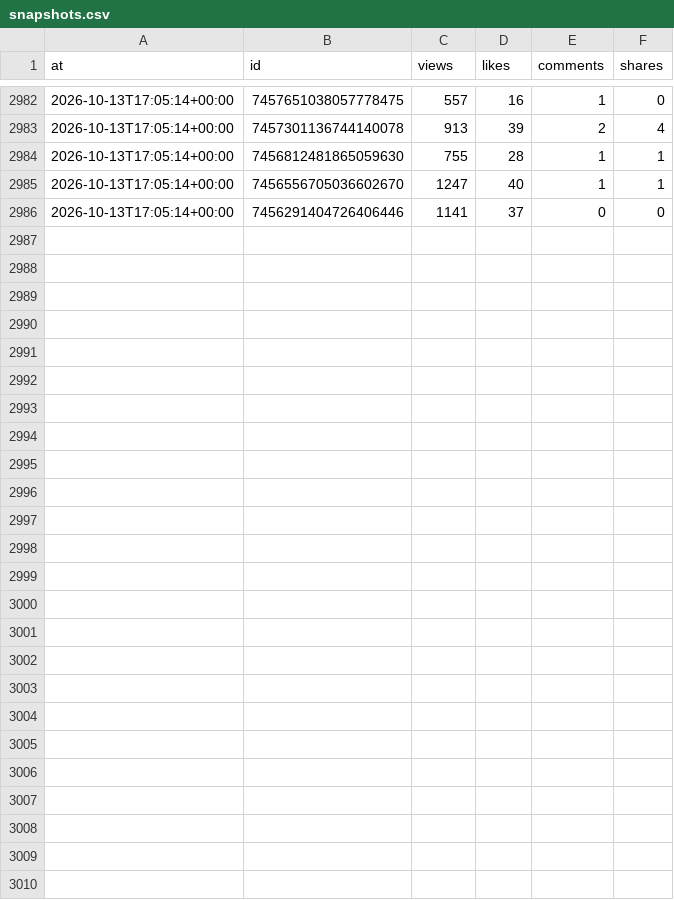
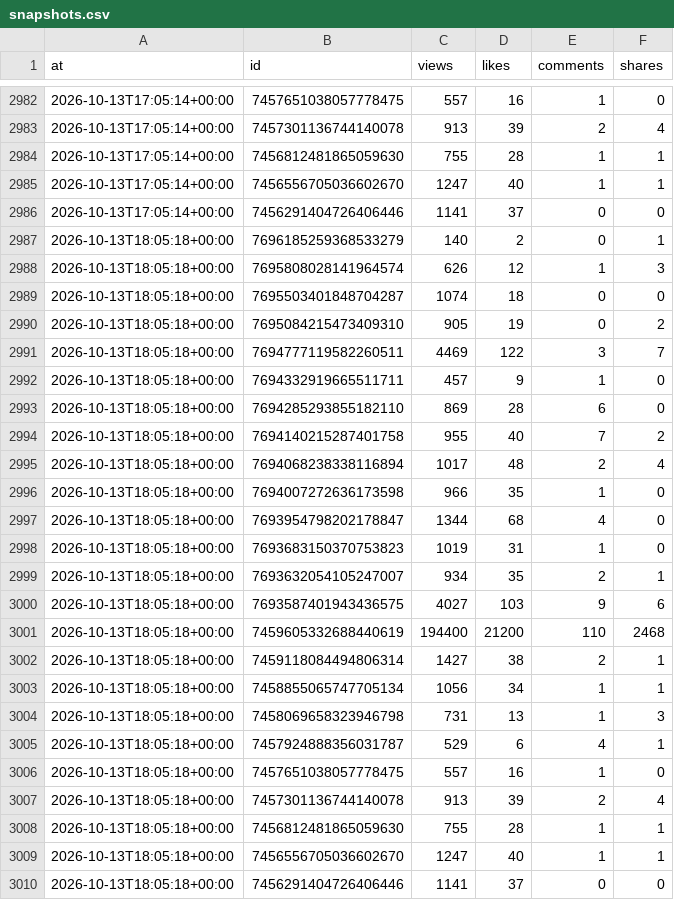
Before and after one commit to josh-max2/pokepilot-stats, a CSV file: data/snapshots.csv, drawn as a sheet; only a part is shown, gaps mark what is left out; the diff names each change by its address in the sheet, - before the commit and + after, or states it on an @@ line.

```diff
--- a/data/snapshots.csv
+++ b/data/snapshots.csv
+row 2987: 2026-10-13T18:05:18+00:00 | 7696185259368533279 | 140 | 2 | 0 | 1
+row 2988: 2026-10-13T18:05:18+00:00 | 7695808028141964574 | 626 | 12 | 1 | 3
+row 2989: 2026-10-13T18:05:18+00:00 | 7695503401848704287 | 1074 | 18 | 0 | 0
+row 2990: 2026-10-13T18:05:18+00:00 | 7695084215473409310 | 905 | 19 | 0 | 2
+row 2991: 2026-10-13T18:05:18+00:00 | 7694777119582260511 | 4469 | 122 | 3 | 7
+row 2992: 2026-10-13T18:05:18+00:00 | 7694332919665511711 | 457 | 9 | 1 | 0
+row 2993: 2026-10-13T18:05:18+00:00 | 7694285293855182110 | 869 | 28 | 6 | 0
+row 2994: 2026-10-13T18:05:18+00:00 | 7694140215287401758 | 955 | 40 | 7 | 2
+row 2995: 2026-10-13T18:05:18+00:00 | 7694068238338116894 | 1017 | 48 | 2 | 4
+row 2996: 2026-10-13T18:05:18+00:00 | 7694007272636173598 | 966 | 35 | 1 | 0
+row 2997: 2026-10-13T18:05:18+00:00 | 7693954798202178847 | 1344 | 68 | 4 | 0
+row 2998: 2026-10-13T18:05:18+00:00 | 7693683150370753823 | 1019 | 31 | 1 | 0
+row 2999: 2026-10-13T18:05:18+00:00 | 7693632054105247007 | 934 | 35 | 2 | 1
+row 3000: 2026-10-13T18:05:18+00:00 | 7693587401943436575 | 4027 | 103 | 9 | 6
+row 3001: 2026-10-13T18:05:18+00:00 | 7459605332688440619 | 194400 | 21200 | 110 | 2468
+row 3002: 2026-10-13T18:05:18+00:00 | 7459118084494806314 | 1427 | 38 | 2 | 1
+row 3003: 2026-10-13T18:05:18+00:00 | 7458855065747705134 | 1056 | 34 | 1 | 1
+row 3004: 2026-10-13T18:05:18+00:00 | 7458069658323946798 | 731 | 13 | 1 | 3
+row 3005: 2026-10-13T18:05:18+00:00 | 7457924888356031787 | 529 | 6 | 4 | 1
+row 3006: 2026-10-13T18:05:18+00:00 | 7457651038057778475 | 557 | 16 | 1 | 0
+row 3007: 2026-10-13T18:05:18+00:00 | 7457301136744140078 | 913 | 39 | 2 | 4
+row 3008: 2026-10-13T18:05:18+00:00 | 7456812481865059630 | 755 | 28 | 1 | 1
+row 3009: 2026-10-13T18:05:18+00:00 | 7456556705036602670 | 1247 | 40 | 1 | 1
+row 3010: 2026-10-13T18:05:18+00:00 | 7456291404726406446 | 1141 | 37 | 0 | 0
```
Also changed, not shown: data/account.csv, 1 other file.
